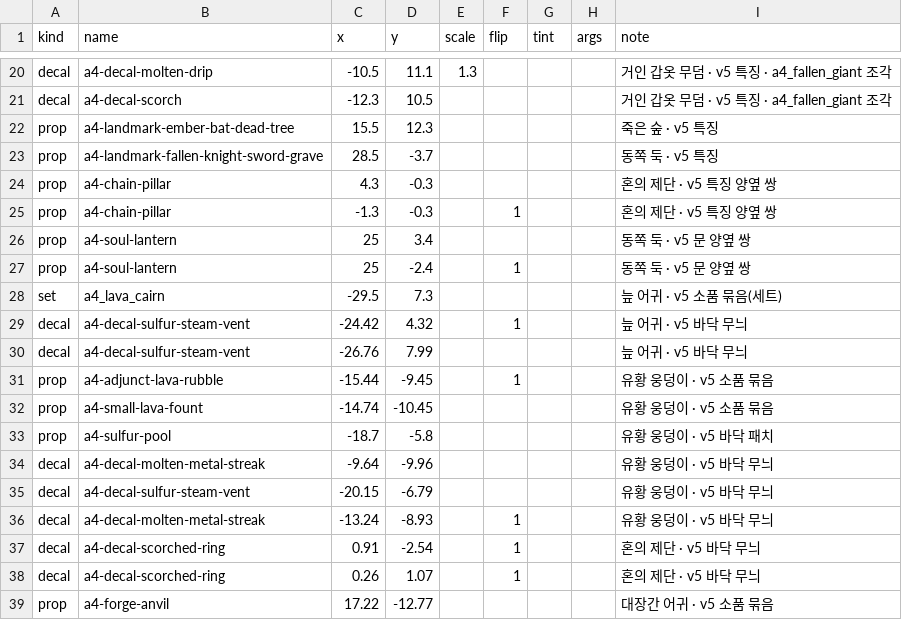
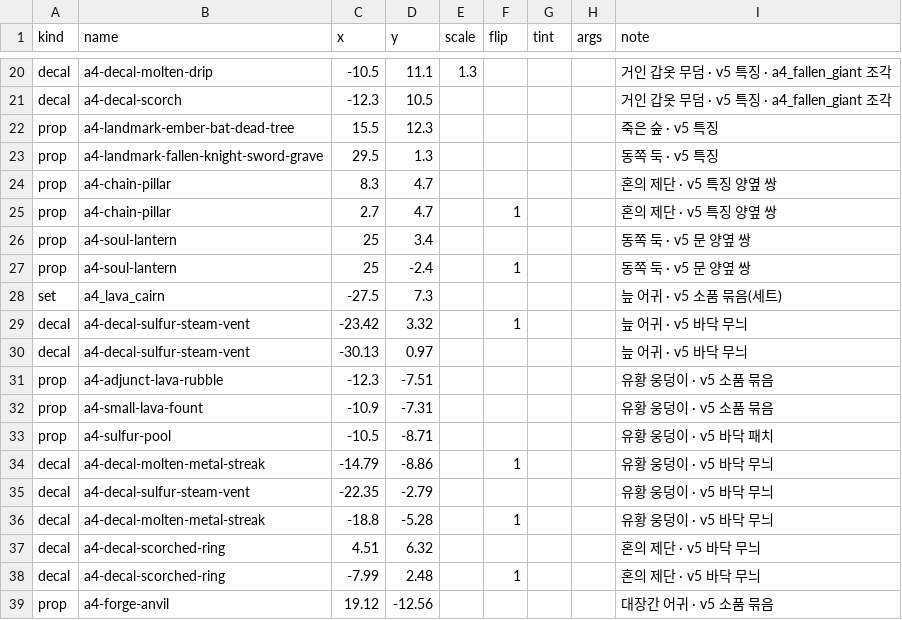
Before and after one commit to mogoshop/catch-and-keep, a CSV file: data/handmade/sulfurmarsh.csv, drawn as a sheet; only a part is shown, gaps mark what is left out; the diff covers the shown part only.

```diff
--- a/data/handmade/sulfurmarsh.csv
+++ b/data/handmade/sulfurmarsh.csv
@@ -22,18 +22,18 @@ decal,a4-decal-scorch,-12.3,10.5,,,,,거인 갑옷 무덤 · v5 특징 · a4_fal
 prop,a4-landmark-ember-bat-dead-tree,15.5,12.3,,,,,죽은 숲 · v5 특징
-prop,a4-landmark-fallen-knight-sword-grave,28.5,-3.7,,,,,동쪽 둑 · v5 특징
-prop,a4-chain-pillar,4.3,-0.3,,,,,혼의 제단 · v5 특징 양옆 쌍
-prop,a4-chain-pillar,-1.3,-0.3,,1,,,혼의 제단 · v5 특징 양옆 쌍
+prop,a4-landmark-fallen-knight-sword-grave,29.5,1.3,,,,,동쪽 둑 · v5 특징
+prop,a4-chain-pillar,8.3,4.7,,,,,혼의 제단 · v5 특징 양옆 쌍
+prop,a4-chain-pillar,2.7,4.7,,1,,,혼의 제단 · v5 특징 양옆 쌍
 prop,a4-soul-lantern,25,3.4,,,,,동쪽 둑 · v5 문 양옆 쌍
 prop,a4-soul-lantern,25,-2.4,,1,,,동쪽 둑 · v5 문 양옆 쌍
-set,a4_lava_cairn,-29.5,7.3,,,,,늪 어귀 · v5 소품 묶음(세트)
-decal,a4-decal-sulfur-steam-vent,-24.42,4.32,,1,,,늪 어귀 · v5 바닥 무늬
-decal,a4-decal-sulfur-steam-vent,-26.76,7.99,,,,,늪 어귀 · v5 바닥 무늬
-prop,a4-adjunct-lava-rubble,-15.44,-9.45,,1,,,유황 웅덩이 · v5 소품 묶음
-prop,a4-small-lava-fount,-14.74,-10.45,,,,,유황 웅덩이 · v5 소품 묶음
-prop,a4-sulfur-pool,-18.7,-5.8,,,,,유황 웅덩이 · v5 바닥 패치
-decal,a4-decal-molten-metal-streak,-9.64,-9.96,,,,,유황 웅덩이 · v5 바닥 무늬
-decal,a4-decal-sulfur-steam-vent,-20.15,-6.79,,,,,유황 웅덩이 · v5 바닥 무늬
-decal,a4-decal-molten-metal-streak,-13.24,-8.93,,1,,,유황 웅덩이 · v5 바닥 무늬
-decal,a4-decal-scorched-ring,0.91,-2.54,,1,,,혼의 제단 · v5 바닥 무늬
-decal,a4-decal-scorched-ring,0.26,1.07,,1,,,혼의 제단 · v5 바닥 무늬
-prop,a4-forge-anvil,17.22,-12.77,,,,,대장간 어귀 · v5 소품 묶음
+set,a4_lava_cairn,-27.5,7.3,,,,,늪 어귀 · v5 소품 묶음(세트)
+decal,a4-decal-sulfur-steam-vent,-23.42,3.32,,1,,,늪 어귀 · v5 바닥 무늬
+decal,a4-decal-sulfur-steam-vent,-30.13,0.97,,,,,늪 어귀 · v5 바닥 무늬
+prop,a4-adjunct-lava-rubble,-12.3,-7.51,,,,,유황 웅덩이 · v5 소품 묶음
+prop,a4-small-lava-fount,-10.9,-7.31,,,,,유황 웅덩이 · v5 소품 묶음
+prop,a4-sulfur-pool,-10.5,-8.71,,,,,유황 웅덩이 · v5 바닥 패치
+decal,a4-decal-molten-metal-streak,-14.79,-8.86,,1,,,유황 웅덩이 · v5 바닥 무늬
+decal,a4-decal-sulfur-steam-vent,-22.35,-2.79,,,,,유황 웅덩이 · v5 바닥 무늬
+decal,a4-decal-molten-metal-streak,-18.8,-5.28,,1,,,유황 웅덩이 · v5 바닥 무늬
+decal,a4-decal-scorched-ring,4.51,6.32,,,,,혼의 제단 · v5 바닥 무늬
+decal,a4-decal-scorched-ring,-7.99,2.48,,1,,,혼의 제단 · v5 바닥 무늬
+prop,a4-forge-anvil,19.12,-12.56,,,,,대장간 어귀 · v5 소품 묶음
```
Also changed, not shown: 1 added row and 37 edited cells elsewhere in this file, data/handmade/sanctum.csv, data/maps.csv, 30 other files.
